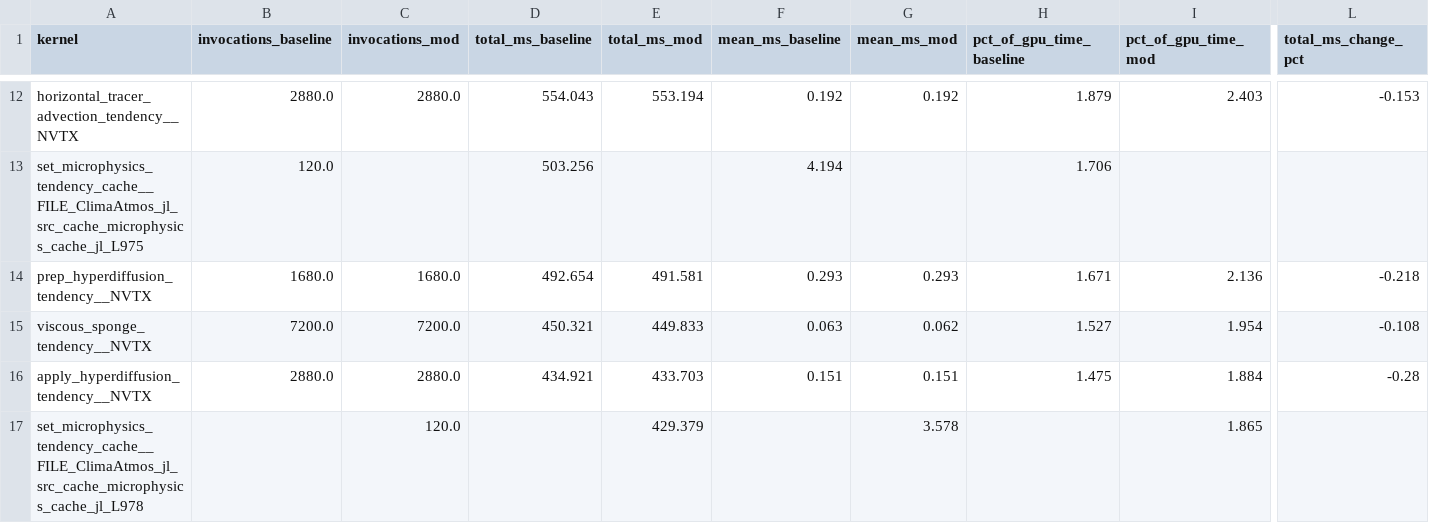
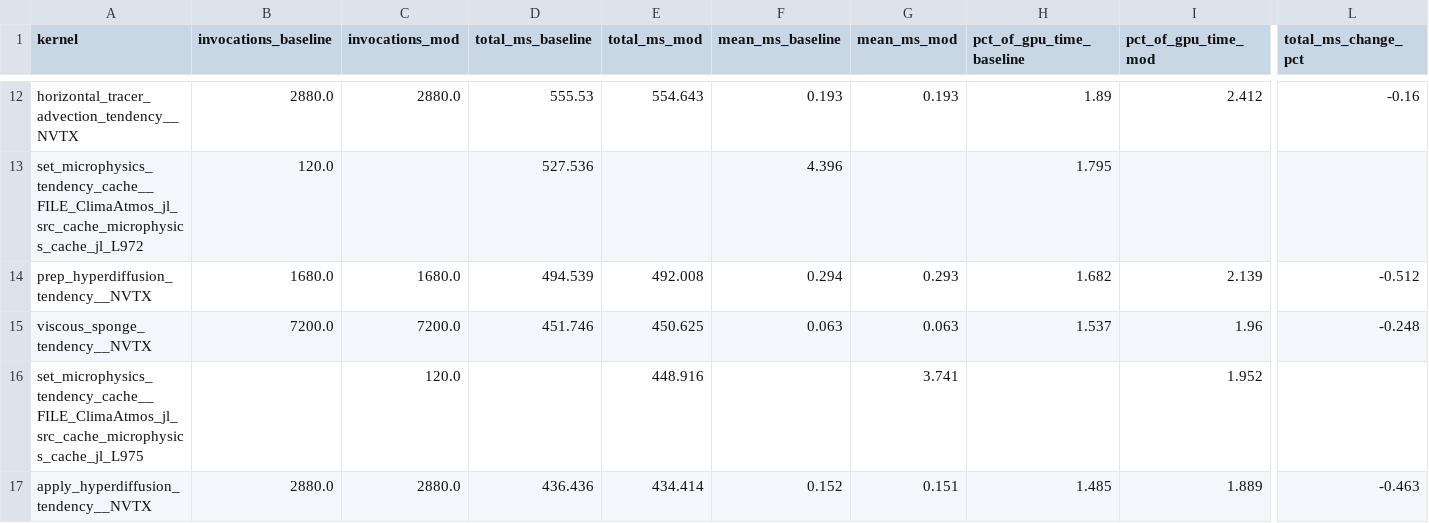
Before and after one commit to petebachant/clima-gpu-profiling, a CSV file: results/top-kernels.csv, drawn as a sheet; only a part is shown, gaps mark what is left out; removed rows and columns are numbered as before the commit, all else as after; rows hold the shown columns only; the diff covers the shown part only; the diff names each change by its address in the sheet, - before the commit and + after, or states it on an @@ line.

```diff
--- a/results/top-kernels.csv
+++ b/results/top-kernels.csv
-D12 (total_ms_baseline): 554.043
+D12 (total_ms_baseline): 555.53
-E12 (total_ms_mod): 553.194
+E12 (total_ms_mod): 554.643
-F12 (mean_ms_baseline): 0.192
+F12 (mean_ms_baseline): 0.193
-G12 (mean_ms_mod): 0.192
+G12 (mean_ms_mod): 0.193
-H12 (pct_of_gpu_time_baseline): 1.879
+H12 (pct_of_gpu_time_baseline): 1.89
-I12 (pct_of_gpu_time_mod): 2.403
+I12 (pct_of_gpu_time_mod): 2.412
-L12 (total_ms_change_pct): -0.153
+L12 (total_ms_change_pct): -0.16
-row 13: set_microphysics_tendency_cache__FILE_ClimaAtmos_jl_src_cache_microphysics_cache_jl_L975 | 120.0 |  | 503.256 |  | 4.194 |  | 1.706
+row 13: set_microphysics_tendency_cache__FILE_ClimaAtmos_jl_src_cache_microphysics_cache_jl_L972 | 120.0 |  | 527.536 |  | 4.396 |  | 1.795
-D14 (total_ms_baseline): 492.654
+D14 (total_ms_baseline): 494.539
-E14 (total_ms_mod): 491.581
+E14 (total_ms_mod): 492.008
-F14 (mean_ms_baseline): 0.293
+F14 (mean_ms_baseline): 0.294
-H14 (pct_of_gpu_time_baseline): 1.671
+H14 (pct_of_gpu_time_baseline): 1.682
-I14 (pct_of_gpu_time_mod): 2.136
+I14 (pct_of_gpu_time_mod): 2.139
-L14 (total_ms_change_pct): -0.218
+L14 (total_ms_change_pct): -0.512
-D15 (total_ms_baseline): 450.321
+D15 (total_ms_baseline): 451.746
-E15 (total_ms_mod): 449.833
+E15 (total_ms_mod): 450.625
-G15 (mean_ms_mod): 0.062
+G15 (mean_ms_mod): 0.063
-H15 (pct_of_gpu_time_baseline): 1.527
+H15 (pct_of_gpu_time_baseline): 1.537
-I15 (pct_of_gpu_time_mod): 1.954
+I15 (pct_of_gpu_time_mod): 1.96
-L15 (total_ms_change_pct): -0.108
+L15 (total_ms_change_pct): -0.248
+row 16: set_microphysics_tendency_cache__FILE_ClimaAtmos_jl_src_cache_microphysics_cache_jl_L975 |  | 120.0 |  | 448.916 |  | 3.741 |  | 1.952
-D17 (total_ms_baseline): 434.921
+D17 (total_ms_baseline): 436.436
-E17 (total_ms_mod): 433.703
+E17 (total_ms_mod): 434.414
-F17 (mean_ms_baseline): 0.151
+F17 (mean_ms_baseline): 0.152
-H17 (pct_of_gpu_time_baseline): 1.475
+H17 (pct_of_gpu_time_baseline): 1.485
-I17 (pct_of_gpu_time_mod): 1.884
+I17 (pct_of_gpu_time_mod): 1.889
-L17 (total_ms_change_pct): -0.28
+L17 (total_ms_change_pct): -0.463
-row 17: set_microphysics_tendency_cache__FILE_ClimaAtmos_jl_src_cache_microphysics_cache_jl_L978 |  | 120.0 |  | 429.379 |  | 3.578 |  | 1.865
```
Also changed, not shown: 2 added rows, 2 removed rows and 54 edited cells elsewhere in this file, results/pointwise-registers.csv, 26 other files.
